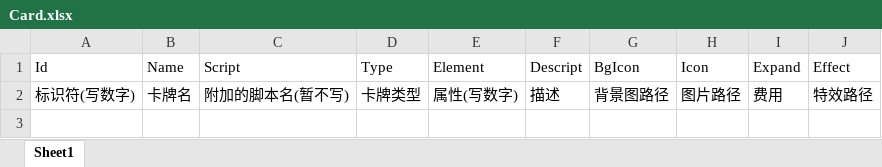
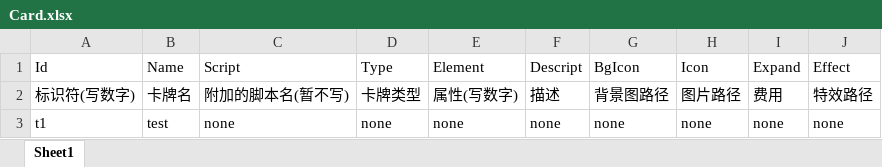
Before and after one commit to Mosya-CX/Kill-Three-Mob-Then-Win-ALL, an Excel workbook: Assets/Excel/Card.xlsx, sheet Sheet1, drawn as a sheet; values as stored, in another font and other column widths than the file's, no borders; the diff names each change by its address in the sheet, - before the commit and + after, or states it on an @@ line.

```diff
--- a/Assets/Excel/Card.xlsx (sheet Sheet1)
+++ b/Assets/Excel/Card.xlsx (sheet Sheet1)
+row 3: t1 | test | none | none | none | none | none | none | none | none
```
Also changed, not shown: 9 other files.
